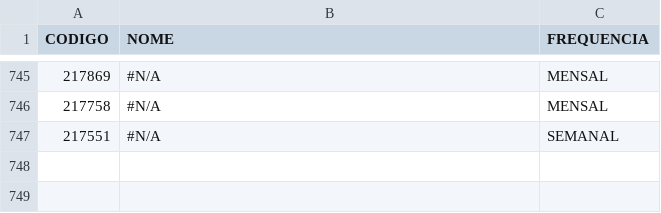
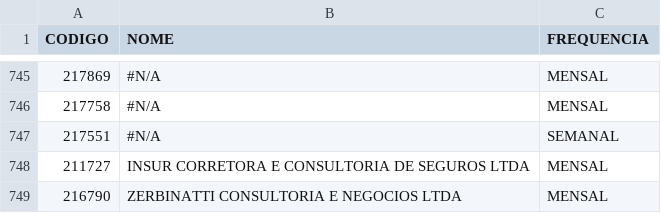
Before and after one commit to hellanysouza-ai/pagamento-affinity, a CSV file: emissores.csv, drawn as a sheet; only a part is shown, gaps mark what is left out; the diff names each change by its address in the sheet, - before the commit and + after, or states it on an @@ line.

Commit message:
Add files via upload

```diff
--- a/emissores.csv
+++ b/emissores.csv
+row 748: 211727 | INSUR CORRETORA E CONSULTORIA DE SEGUROS LTDA | MENSAL
+row 749: 216790 | ZERBINATTI CONSULTORIA E NEGOCIOS LTDA | MENSAL
```
